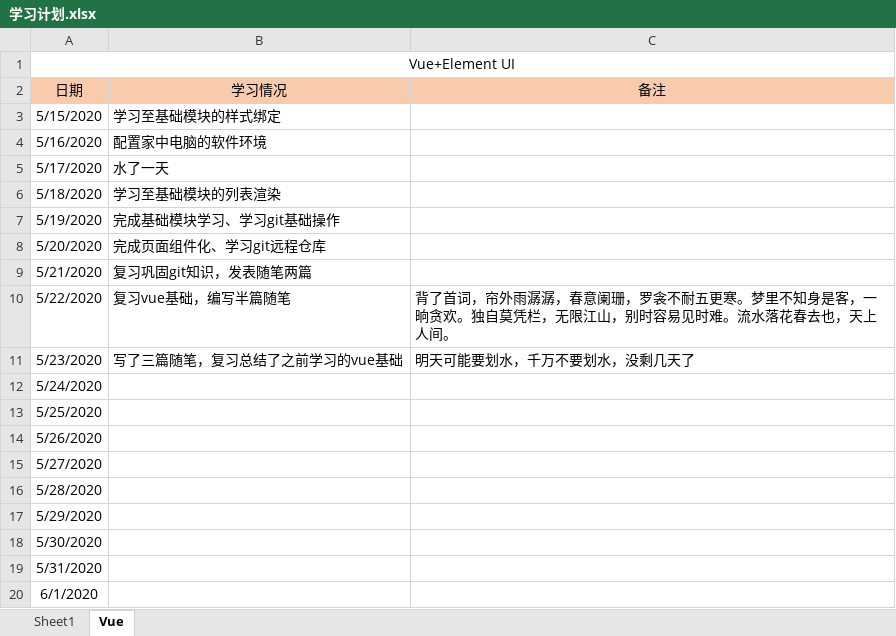
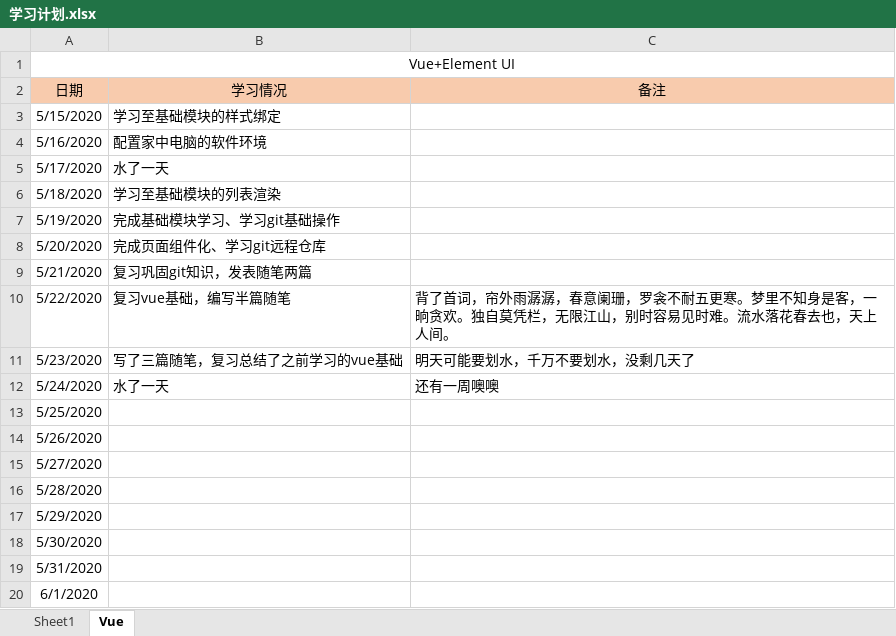
Before and after one commit to Snail727/SnailFis, an Excel workbook: 学习计划.xlsx, sheet Vue, drawn as a sheet; values as stored, in another font and other column widths than the file's, no borders; the diff names each change by its address in the sheet, - before the commit and + after, or states it on an @@ line.

```diff
--- a/学习计划.xlsx (sheet Vue)
+++ b/学习计划.xlsx (sheet Vue)
-B12 (学习情况): (empty)
+B12 (学习情况): 水了一天
-C12 (备注): (empty)
+C12 (备注): 还有一周噢噢
```
Also changed, not shown: 5 other files.
